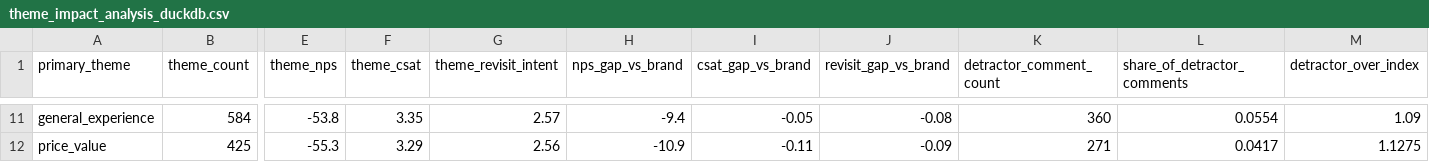
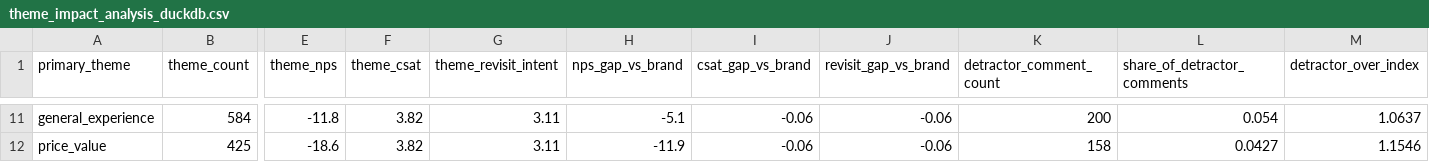
Before and after one commit to maritza-beltran/consumer-insights-platform, a CSV file: outputs/tables/theme_impact_analysis_duckdb.csv, drawn as a sheet; only a part is shown, gaps mark what is left out; the diff covers the shown part only; the diff names each change by its address in the sheet, - before the commit and + after, or states it on an @@ line.

```diff
--- a/outputs/tables/theme_impact_analysis_duckdb.csv
+++ b/outputs/tables/theme_impact_analysis_duckdb.csv
-E11 (theme_nps): -53.8
+E11 (theme_nps): -11.8
-F11 (theme_csat): 3.35
+F11 (theme_csat): 3.82
-G11 (theme_revisit_intent): 2.57
+G11 (theme_revisit_intent): 3.11
-H11 (nps_gap_vs_brand): -9.4
+H11 (nps_gap_vs_brand): -5.1
-I11 (csat_gap_vs_brand): -0.05
+I11 (csat_gap_vs_brand): -0.06
-J11 (revisit_gap_vs_brand): -0.08
+J11 (revisit_gap_vs_brand): -0.06
-K11 (detractor_comment_count): 360
+K11 (detractor_comment_count): 200
-L11 (share_of_detractor_comments): 0.0554
+L11 (share_of_detractor_comments): 0.054
-M11 (detractor_over_index): 1.09
+M11 (detractor_over_index): 1.0637
-E12 (theme_nps): -55.3
+E12 (theme_nps): -18.6
-F12 (theme_csat): 3.29
+F12 (theme_csat): 3.82
-G12 (theme_revisit_intent): 2.56
+G12 (theme_revisit_intent): 3.11
-H12 (nps_gap_vs_brand): -10.9
+H12 (nps_gap_vs_brand): -11.9
-I12 (csat_gap_vs_brand): -0.11
+I12 (csat_gap_vs_brand): -0.06
-J12 (revisit_gap_vs_brand): -0.09
+J12 (revisit_gap_vs_brand): -0.06
-K12 (detractor_comment_count): 271
+K12 (detractor_comment_count): 158
-L12 (share_of_detractor_comments): 0.0417
+L12 (share_of_detractor_comments): 0.0427
-M12 (detractor_over_index): 1.1275
+M12 (detractor_over_index): 1.1546
```
Also changed, not shown: 77 edited cells elsewhere in this file, data/processed/flagged_records.csv, outputs/tables/detractor_theme_analysis.csv, 38 other files.
